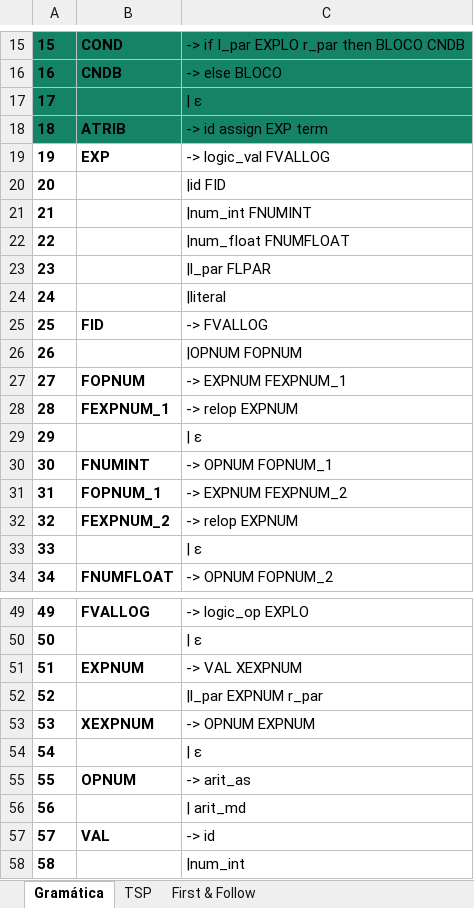
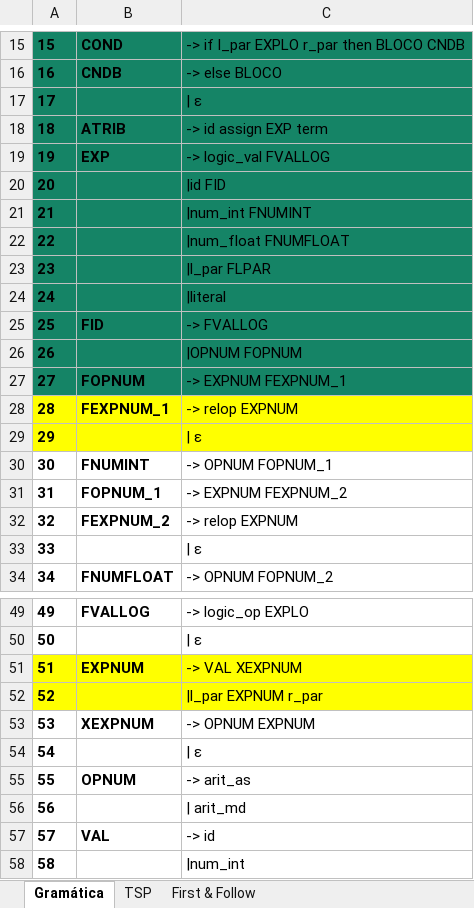
Before and after one commit to LeonardoBevilacqua/compilador_7sem, an Excel workbook: aula/GRAMMAR-TSP.xlsx, sheet Gramática, drawn as a sheet; only a part is shown, gaps mark what is left out; values as stored, in another font and other column widths than the file's, no borders; the diff names each change by its address in the sheet, - before the commit and + after, or states it on an @@ line.

```diff
--- a/aula/GRAMMAR-TSP.xlsx (sheet Gramática)
+++ b/aula/GRAMMAR-TSP.xlsx (sheet Gramática)
-A19:C27 fill: none
+A19:C27 fill: #158466
-A28:C29 fill: none
+A28:C29 fill: #FFFF00
-A51:C52 fill: none
+A51:C52 fill: #FFFF00
```
Also changed, not shown: 2 other files.
